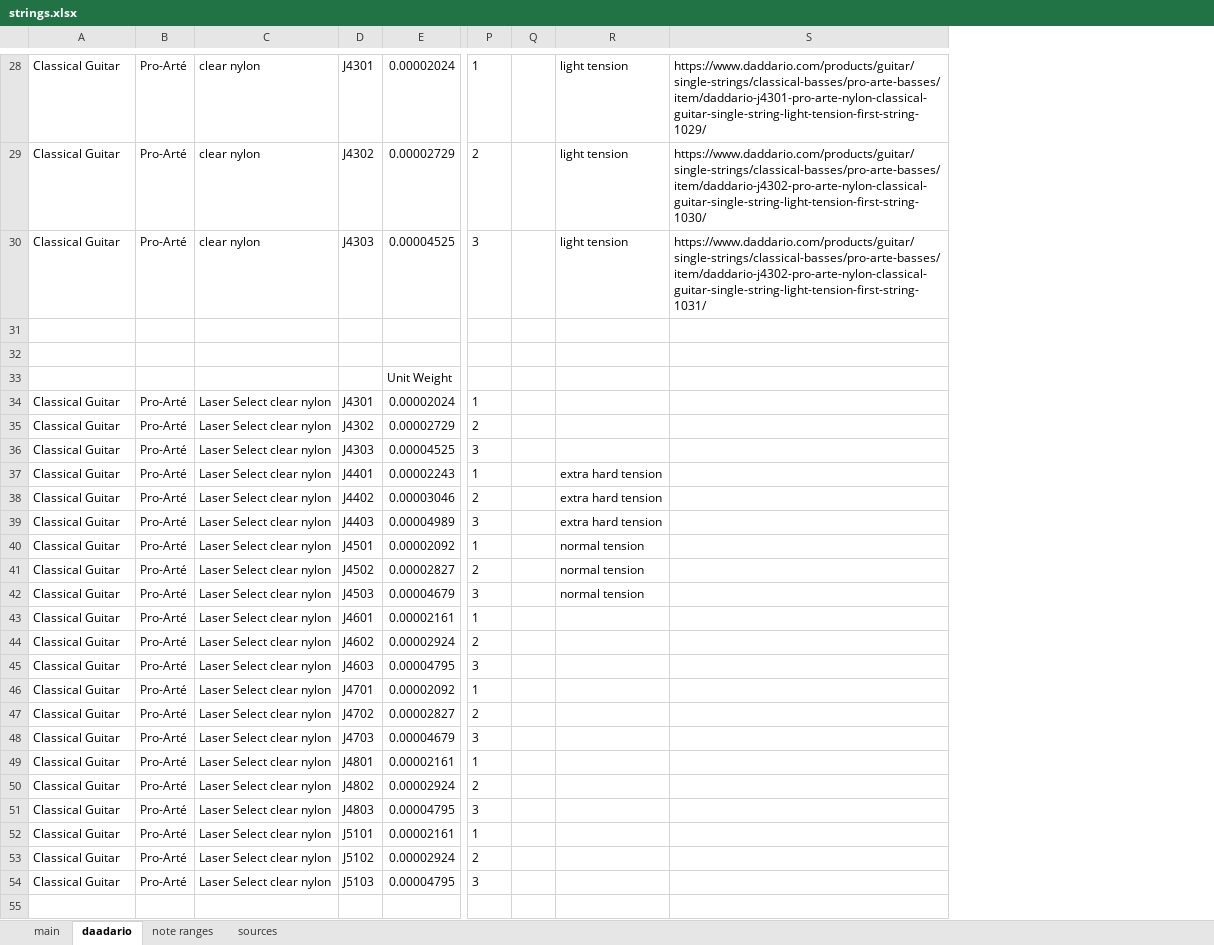
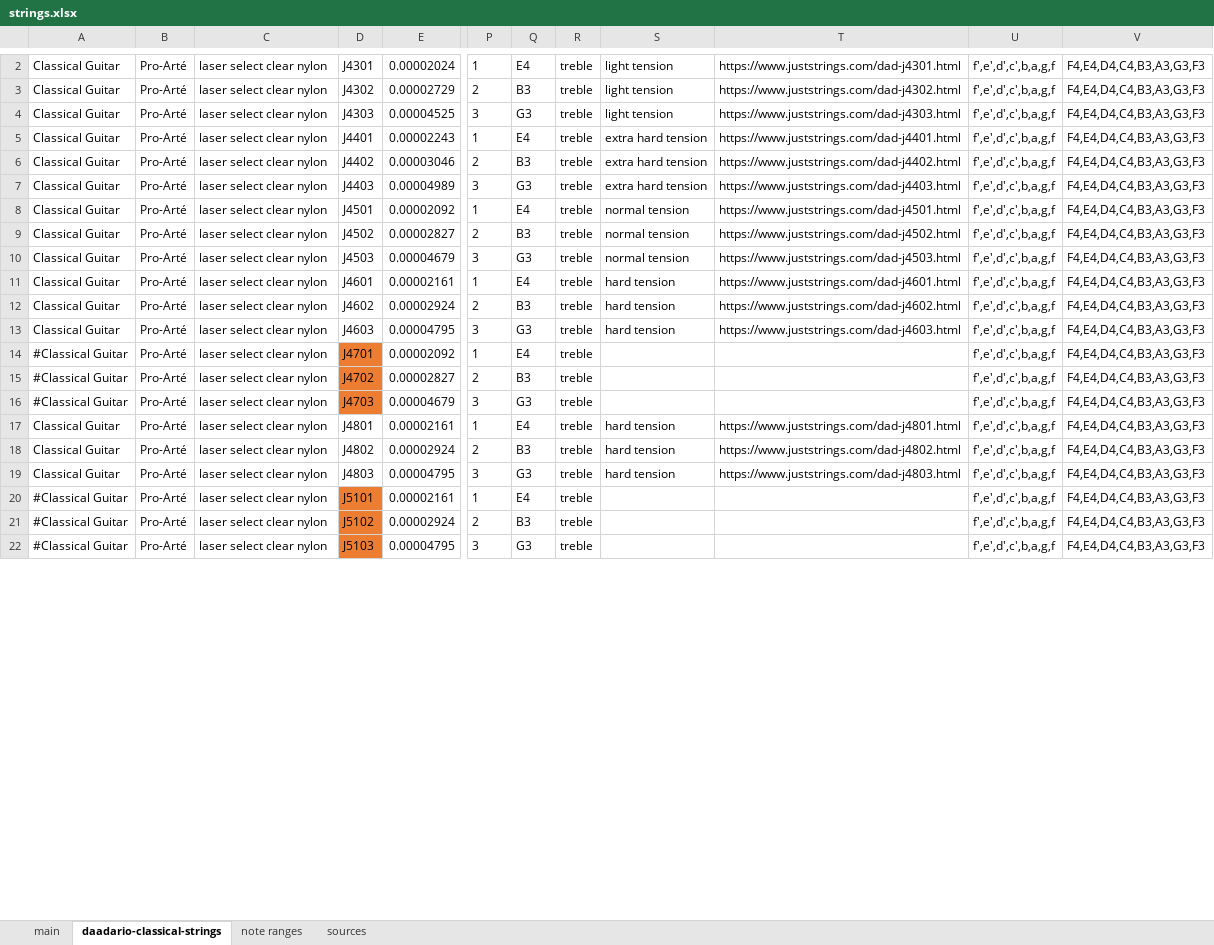
Before and after one commit to haisamido/organology, an Excel workbook: sources/daadario/strings.xlsx, sheet daadario-classical-strings, drawn as a sheet; only a part is shown, gaps mark what is left out; values as stored, in another font and other column widths than the file's, no borders; removed rows and columns are numbered as before the commit, all else as after; rows hold the shown columns only; the diff covers the shown part only; the diff names each change by its address in the sheet, - before the commit and + after, or states it on an @@ line.

Commit message:
created D'Addario classical guitar csv file

```diff
--- a/sources/daadario/strings.xlsx (sheet daadario-classical-strings)
+++ b/sources/daadario/strings.xlsx (sheet daadario-classical-strings)
-sheet tab: daadario
+sheet tab: daadario-classical-strings
-column Q, empty
+column Q, rows 2-22: E4 | B3 | G3 | E4 | B3 | G3 | E4 | B3 | G3 | E4 | B3 | G3 | E4 | B3 | G3 | E4 | B3 | G3 | E4 | B3 | G3
+column R, rows 2-22: all treble
-column S, rows 28-30: https://www.daddario.com/products/guitar/single-strings/classical-basses/pro-arte-basses/item/daddario-j4301-pro-arte-nylon-classical-guitar-single-string-light-tension-first-string-1029/ | https://www.daddario.com/products/guitar/single-strings/classical-basses/pro-arte-basses/item/daddario-j4302-pro-arte-nylon-classical-guitar-single-string-light-tension-first-string-1030/ | https://www.daddario.com/products/guitar/single-strings/classical-basses/pro-arte-basses/item/daddario-j4302-pro-arte-nylon-classical-guitar-single-string-light-tension-first-string-1031/
+column T, rows 2-19: https://www.juststrings.com/dad-j4301.html | https://www.juststrings.com/dad-j4302.html | https://www.juststrings.com/dad-j4303.html | https://www.juststrings.com/dad-j4401.html | https://www.juststrings.com/dad-j4402.html | https://www.juststrings.com/dad-j4403.html | https://www.juststrings.com/dad-j4501.html | https://www.juststrings.com/dad-j4502.html | https://www.juststrings.com/dad-j4503.html | https://www.juststrings.com/dad-j4601.html | https://www.juststrings.com/dad-j4602.html | https://www.juststrings.com/dad-j4603.html |  |  |  | https://www.juststrings.com/dad-j4801.html | https://www.juststrings.com/dad-j4802.html | https://www.juststrings.com/dad-j4803.html
+column U, rows 2-22: all f',e',d',c',b,a,g,f
+column V, rows 2-22: all F4,E4,D4,C4,B3,A3,G3,F3
-C2:C4: clear nylon
+C2:C4: laser select clear nylon
-row 31: (empty)
-row 32: (empty)
-row 33:  |  |  |  | Unit Weight
-row 34: Classical Guitar | Pro-Arté | Laser Select clear nylon | J4301 | 0.00002024 | 1
-row 35: Classical Guitar | Pro-Arté | Laser Select clear nylon | J4302 | 0.00002729 | 2
-row 36: Classical Guitar | Pro-Arté | Laser Select clear nylon | J4303 | 0.00004525 | 3
-C5:C22: Laser Select clear nylon
+C5:C22: laser select clear nylon
-S11:S13: (empty)
+S11:S13: hard tension
-A14:A16: Classical Guitar
+A14:A16: #Classical Guitar
-D14:D16 fill: none
+D14:D16 fill: #ED7D31
-S17:S19: (empty)
+S17:S19: hard tension
-A20:A22: Classical Guitar
+A20:A22: #Classical Guitar
-D20:D22 fill: none
+D20:D22 fill: #ED7D31
-row 55: (empty)
```
Also changed, not shown: 18 added rows, 28 removed rows, 40 edited cells and cell formats elsewhere in this sheet, sheet note ranges, formulas that keep their value, 2 other files.
